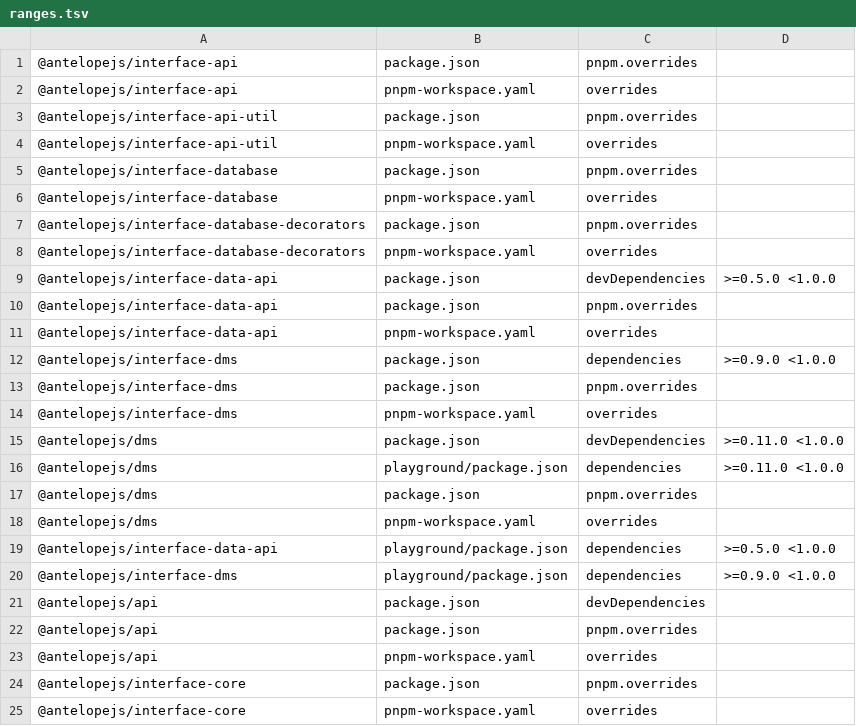
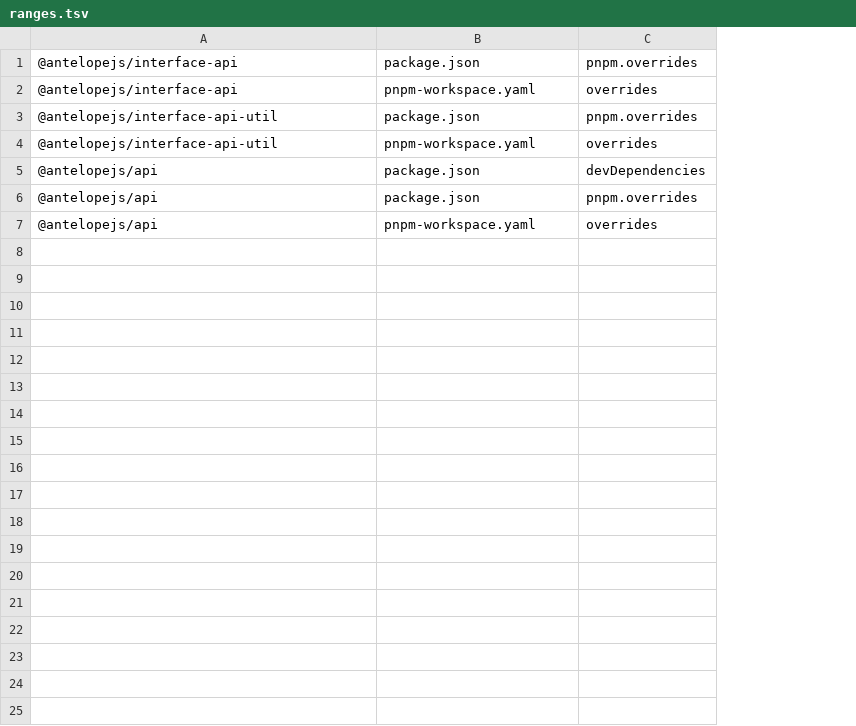
Before and after one commit to AntelopeJS/dms-lang, a TSV file: .campaign/tgz/ranges.tsv, drawn as a sheet; the diff names each change by its address in the sheet, - before the commit and + after, or states it on an @@ line.

Commit message:
build(deps): take the released dms, interface-data-api and interface-dms

```diff
--- a/.campaign/tgz/ranges.tsv
+++ b/.campaign/tgz/ranges.tsv
-column D, empty
-row 5: @antelopejs/interface-database | package.json | pnpm.overrides
-row 6: @antelopejs/interface-database | pnpm-workspace.yaml | overrides
-row 7: @antelopejs/interface-database-decorators | package.json | pnpm.overrides
-row 8: @antelopejs/interface-database-decorators | pnpm-workspace.yaml | overrides
-row 9: @antelopejs/interface-data-api | package.json | devDependencies | >=0.5.0 <1.0.0
-row 10: @antelopejs/interface-data-api | package.json | pnpm.overrides
-row 11: @antelopejs/interface-data-api | pnpm-workspace.yaml | overrides
-row 12: @antelopejs/interface-dms | package.json | dependencies | >=0.9.0 <1.0.0
-row 13: @antelopejs/interface-dms | package.json | pnpm.overrides
-row 14: @antelopejs/interface-dms | pnpm-workspace.yaml | overrides
-row 15: @antelopejs/dms | package.json | devDependencies | >=0.11.0 <1.0.0
-row 16: @antelopejs/dms | playground/package.json | dependencies | >=0.11.0 <1.0.0
-row 17: @antelopejs/dms | package.json | pnpm.overrides
-row 18: @antelopejs/dms | pnpm-workspace.yaml | overrides
-row 19: @antelopejs/interface-data-api | playground/package.json | dependencies | >=0.5.0 <1.0.0
-row 20: @antelopejs/interface-dms | playground/package.json | dependencies | >=0.9.0 <1.0.0
-row 24: @antelopejs/interface-core | package.json | pnpm.overrides
-row 25: @antelopejs/interface-core | pnpm-workspace.yaml | overrides
```
Also changed, not shown: 10 other files.
